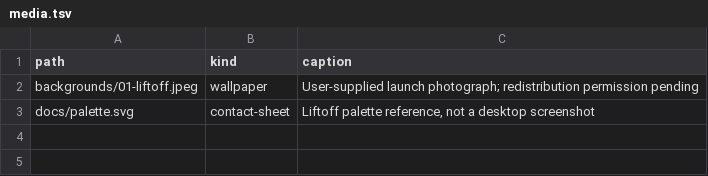
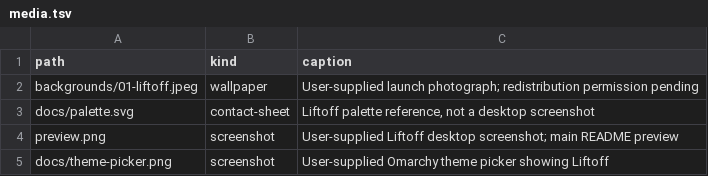
Before and after one commit to tcballard/omarchy-theme-liftoff, a TSV file: media.tsv, drawn as a sheet.

Commit message:
docs: show Liftoff desktop and theme picker screenshots

```diff
--- a/media.tsv
+++ b/media.tsv
@@ -3 +3,3 @@ backgrounds/01-liftoff.jpeg	wallpaper	User-supplied launch photograph; redistrib
 docs/palette.svg	contact-sheet	Liftoff palette reference, not a desktop screenshot
+preview.png	screenshot	User-supplied Liftoff desktop screenshot; main README preview
+docs/theme-picker.png	screenshot	User-supplied Omarchy theme picker showing Liftoff
```
Also changed, not shown: 4 other files.
